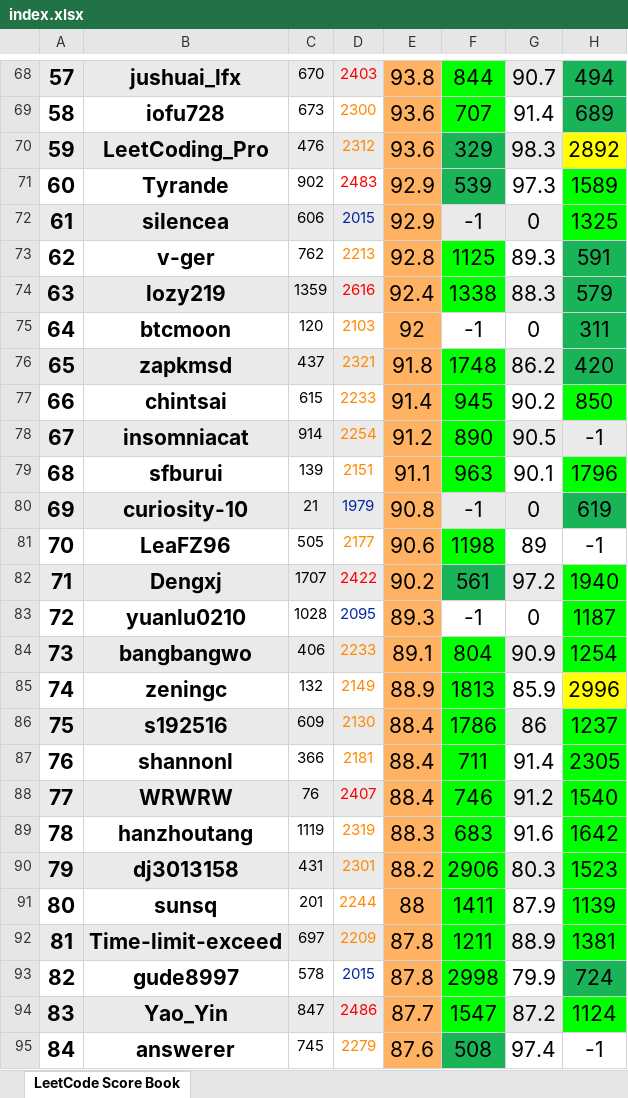
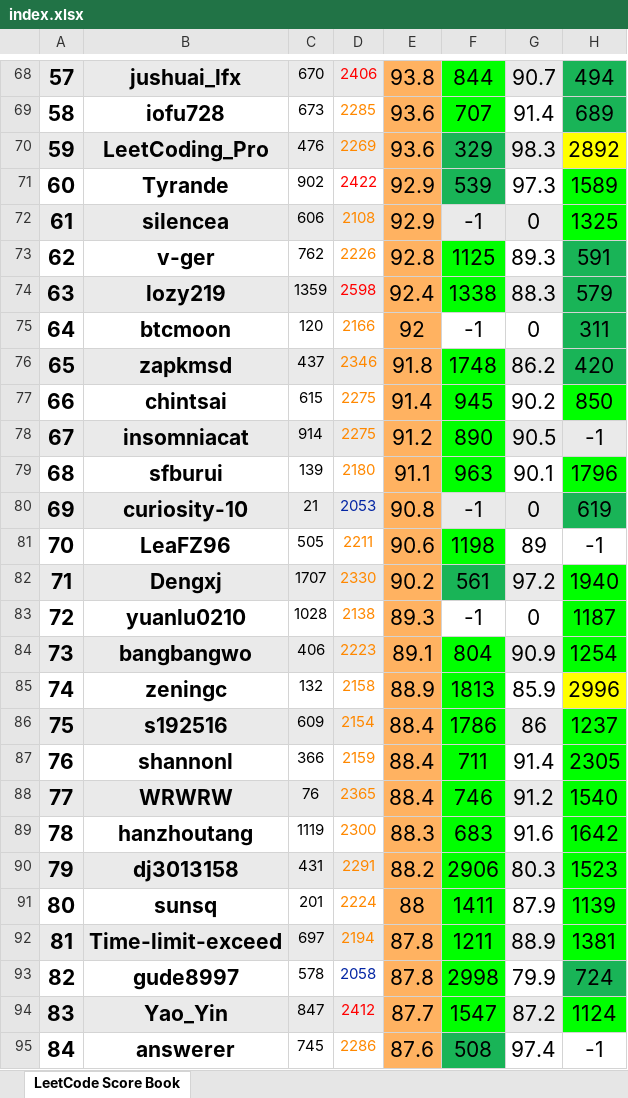
Before and after one commit to wisdompeak/lc-score-board, an Excel workbook: generateEXCEL/index.xlsx, sheet LeetCode Score Book, drawn as a sheet; only a part is shown, gaps mark what is left out; values as stored, in another font and other column widths than the file's, no borders; the diff covers the shown part only; the diff names each change by its address in the sheet, - before the commit and + after, or states it on an @@ line.

```diff
--- a/generateEXCEL/index.xlsx (sheet LeetCode Score Book)
+++ b/generateEXCEL/index.xlsx (sheet LeetCode Score Book)
-D68: 2403
+D68: 2406
-D69: 2300
+D69: 2285
-D70: 2312
+D70: 2269
-D71: 2483
+D71: 2422
-D72: 2015
+D72: 2108
-D72 text colour: #0426A4
+D72 text colour: #FF8800
-D73: 2213
+D73: 2226
-D74: 2616
+D74: 2598
-D75: 2103
+D75: 2166
-D76: 2321
+D76: 2346
-D77: 2233
+D77: 2275
-D78: 2254
+D78: 2275
-D79: 2151
+D79: 2180
-D80: 1979
+D80: 2053
-D81: 2177
+D81: 2211
-D82: 2422
+D82: 2330
-D82 text colour: #FF0000
+D82 text colour: #FF8800
-D83: 2095
+D83: 2138
-D83 text colour: #0426A4
+D83 text colour: #FF8800
-D84: 2233
+D84: 2223
-D85: 2149
+D85: 2158
-D86: 2130
+D86: 2154
-D87: 2181
+D87: 2159
-D88: 2407
+D88: 2365
-D88 text colour: #FF0000
+D88 text colour: #FF8800
-D89: 2319
+D89: 2300
-D90: 2301
+D90: 2291
-D91: 2244
+D91: 2224
-D92: 2209
+D92: 2194
-D93: 2015
+D93: 2058
-D94: 2486
+D94: 2412
-D95: 2279
+D95: 2286
```
Also changed, not shown: 115 edited cells and cell formats elsewhere in this sheet, 7 other files.
